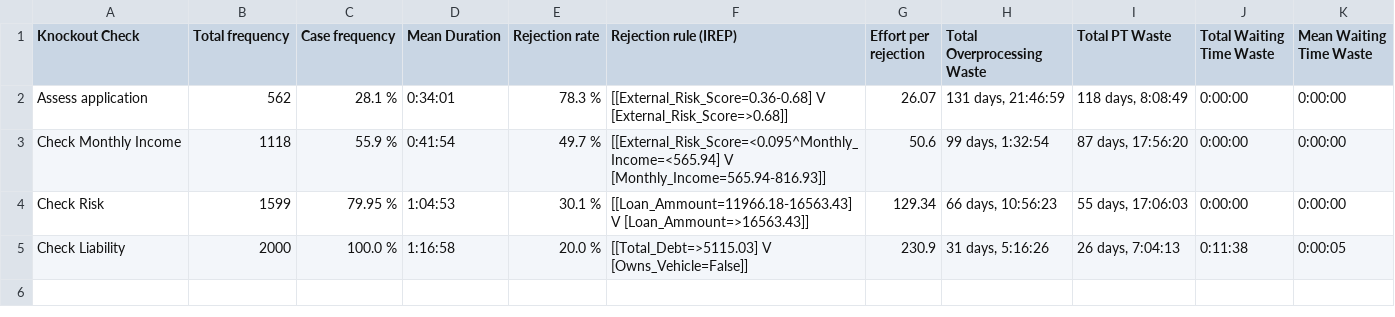
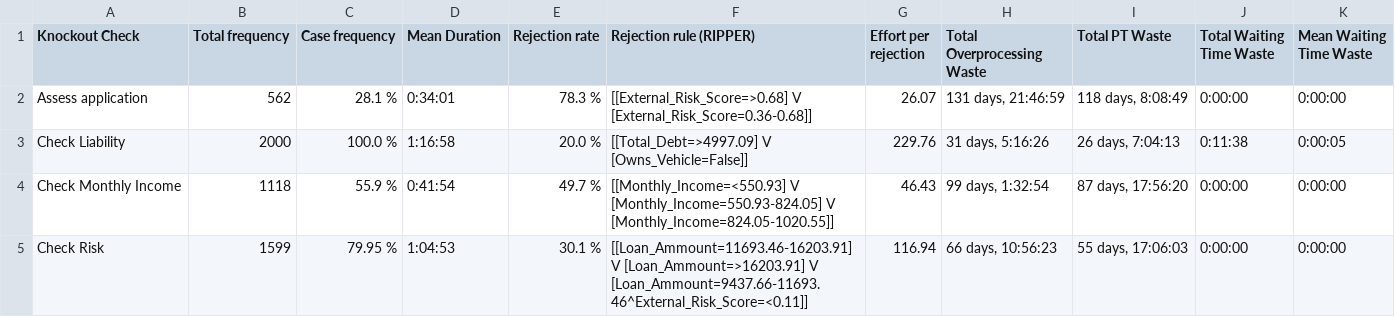
Before and after one commit to AutomatedProcessImprovement/knockouts-optimization, a CSV file: knockout_ios/outputs/synthetic_example_ko_order_io_ko_analysis_report.csv, drawn as a sheet.

```diff
--- a/knockout_ios/outputs/synthetic_example_ko_order_io_ko_analysis_report.csv
+++ b/knockout_ios/outputs/synthetic_example_ko_order_io_ko_analysis_report.csv
@@ -1,5 +1,5 @@
-Knockout Check,Total frequency,Case frequency,Mean Duration,Rejection rate,Rejection rule (IREP),Effort per rejection,Total Overprocessing Waste,Total PT Waste,Total Waiting Time Waste,Mean Waiting Time Waste
-Assess application,562,28.1 %,0:34:01,78.3 %,[[External_Risk_Score=0.36-0.68] V [External_Risk_Score=>0.68]],26.07,"131 days, 21:46:59","118 days, 8:08:49",0:00:00,0:00:00
-Check Monthly Income,1118,55.9 %,0:41:54,49.7 %,[[External_Risk_Score=<0.095^Monthly_Income=<565.94] V [Monthly_Income=565.94-816.93]],50.6,"99 days, 1:32:54","87 days, 17:56:20",0:00:00,0:00:00
-Check Risk,1599,79.95 %,1:04:53,30.1 %,[[Loan_Ammount=11966.18-16563.43] V [Loan_Ammount=>16563.43]],129.34,"66 days, 10:56:23","55 days, 17:06:03",0:00:00,0:00:00
-Check Liability,2000,100.0 %,1:16:58,20.0 %,[[Total_Debt=>5115.03] V [Owns_Vehicle=False]],230.9,"31 days, 5:16:26","26 days, 7:04:13",0:11:38,0:00:05
+Knockout Check,Total frequency,Case frequency,Mean Duration,Rejection rate,Rejection rule (RIPPER),Effort per rejection,Total Overprocessing Waste,Total PT Waste,Total Waiting Time Waste,Mean Waiting Time Waste
+Assess application,562,28.1 %,0:34:01,78.3 %,[[External_Risk_Score=>0.68] V [External_Risk_Score=0.36-0.68]],26.07,"131 days, 21:46:59","118 days, 8:08:49",0:00:00,0:00:00
+Check Liability,2000,100.0 %,1:16:58,20.0 %,[[Total_Debt=>4997.09] V [Owns_Vehicle=False]],229.76,"31 days, 5:16:26","26 days, 7:04:13",0:11:38,0:00:05
+Check Monthly Income,1118,55.9 %,0:41:54,49.7 %,[[Monthly_Income=<550.93] V [Monthly_Income=550.93-824.05] V [Monthly_Income=824.05-1020.55]],46.43,"99 days, 1:32:54","87 days, 17:56:20",0:00:00,0:00:00
+Check Risk,1599,79.95 %,1:04:53,30.1 %,[[Loan_Ammount=11693.46-16203.91] V [Loan_Ammount=>16203.91] V [Loan_Ammount=9437.66-11693.46^External_Risk_Score=<0.11]],116.94,"66 days, 10:56:23","55 days, 17:06:03",0:00:00,0:00:00
```
Also changed, not shown: knockout_ios/outputs/synthetic_example_ko_order_io_2_improved_ko_analysis_report.csv, knockout_ios/outputs/synthetic_example_ko_order_io_2_ko_analysis_report.csv, 16 other files.
